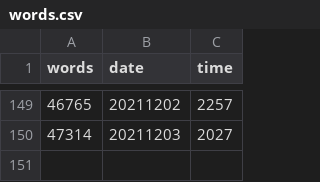
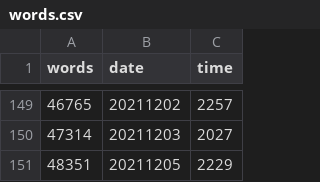
Before and after one commit to mcguinlu/thesis, a CSV file: data/words/words.csv, drawn as a sheet; only a part is shown, gaps mark what is left out; the diff names each change by its address in the sheet, - before the commit and + after, or states it on an @@ line.

```diff
--- a/data/words/words.csv
+++ b/data/words/words.csv
+row 151: 48351 | 20211205 | 2229
```
Also changed, not shown: 22 other files.
